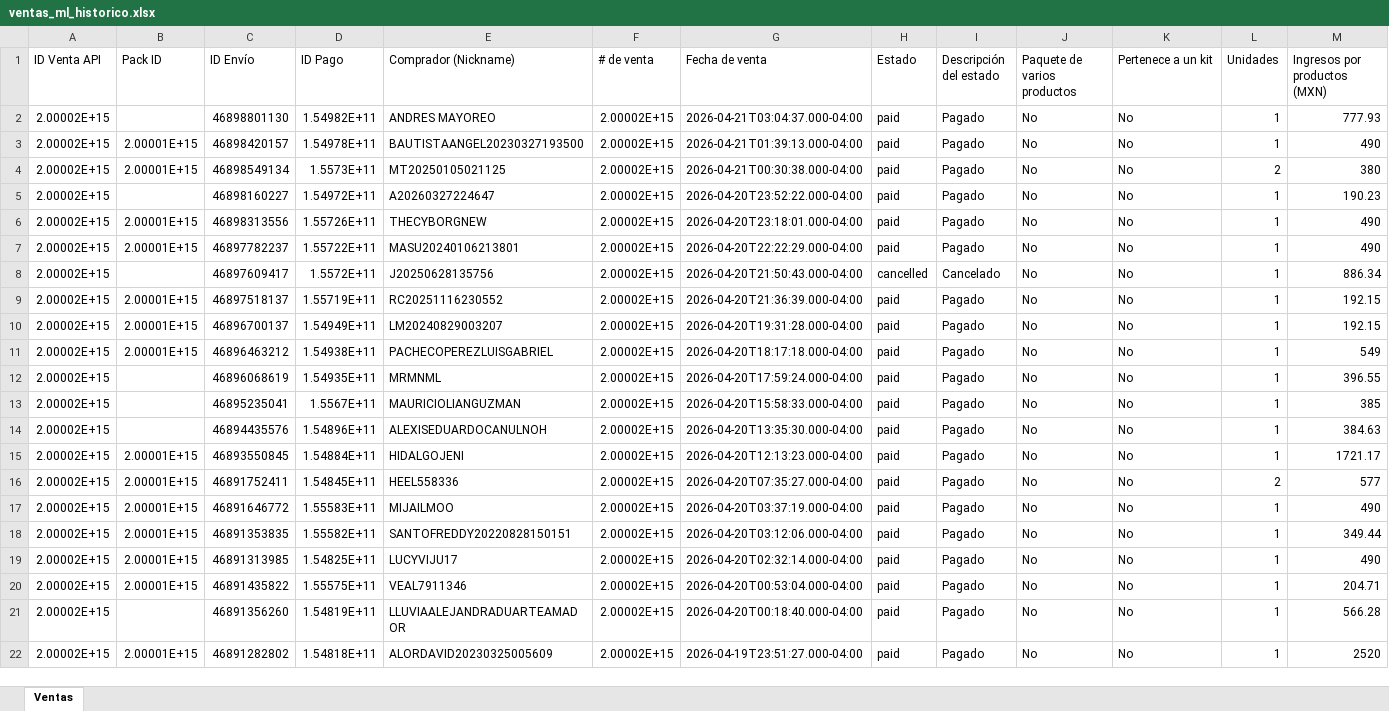
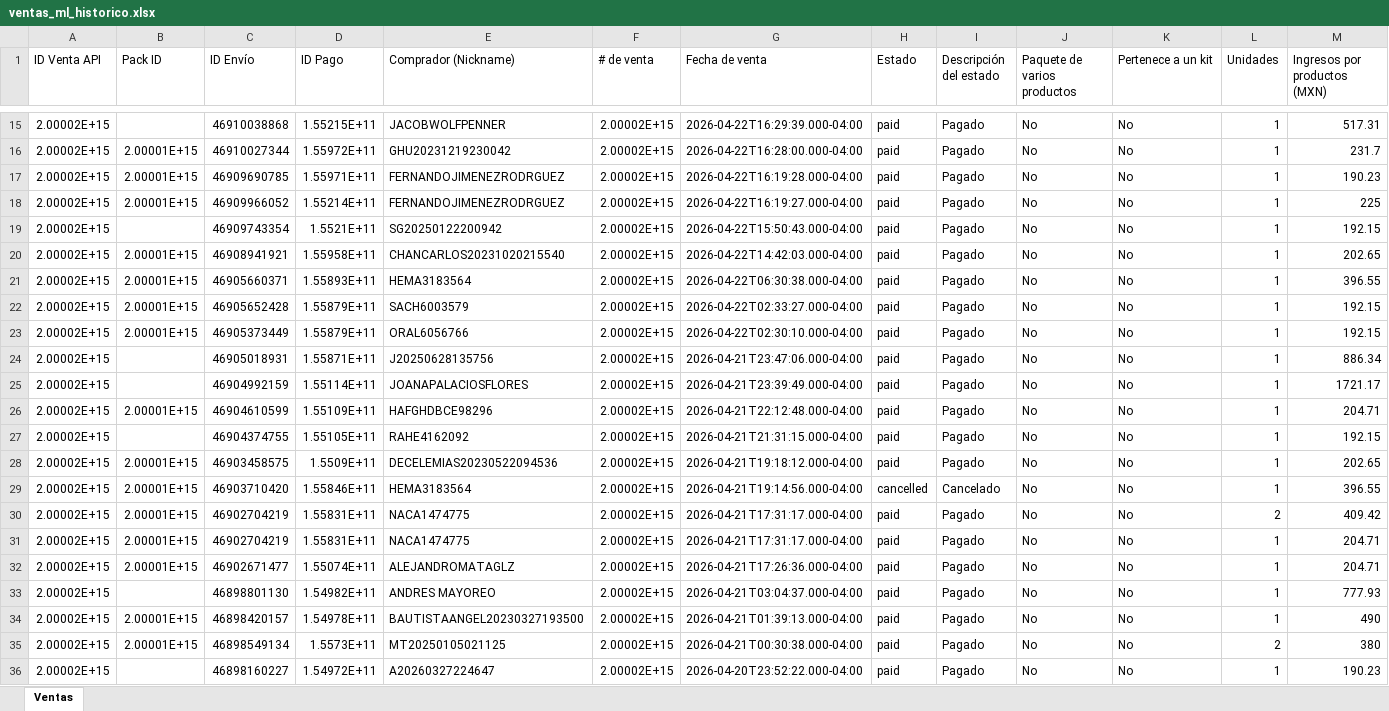
Before and after one commit to morekaoficial-lgtm/Ventas-ML, an Excel workbook: ventas_ml_historico.xlsx, sheet Ventas, drawn as a sheet; only a part is shown, gaps mark what is left out; the shorter side is filled out with more unchanged rows; values as stored, in another font and other column widths than the file's, no borders; rows hold the shown columns only; the diff covers the shown part only; the diff names each change by its address in the sheet, - before the commit and + after, or states it on an @@ line.

Commit message:
Reporte ventas ML - 2026-04-23 21:00

```diff
--- a/ventas_ml_historico.xlsx (sheet Ventas)
+++ b/ventas_ml_historico.xlsx (sheet Ventas)
+row 15: 2.00002E+15 |  | 46910038868 | 1.55215E+11 | JACOBWOLFPENNER | 2.00002E+15 | 2026-04-22T16:29:39.000-04:00 | paid | Pagado | No | No | 1 | 517.31
+row 16: 2.00002E+15 | 2.00001E+15 | 46910027344 | 1.55972E+11 | GHU20231219230042 | 2.00002E+15 | 2026-04-22T16:28:00.000-04:00 | paid | Pagado | No | No | 1 | 231.7
+row 17: 2.00002E+15 | 2.00001E+15 | 46909690785 | 1.55971E+11 | FERNANDOJIMENEZRODRGUEZ | 2.00002E+15 | 2026-04-22T16:19:28.000-04:00 | paid | Pagado | No | No | 1 | 190.23
+row 18: 2.00002E+15 | 2.00001E+15 | 46909966052 | 1.55214E+11 | FERNANDOJIMENEZRODRGUEZ | 2.00002E+15 | 2026-04-22T16:19:27.000-04:00 | paid | Pagado | No | No | 1 | 225
+row 19: 2.00002E+15 |  | 46909743354 | 1.5521E+11 | SG20250122200942 | 2.00002E+15 | 2026-04-22T15:50:43.000-04:00 | paid | Pagado | No | No | 1 | 192.15
+row 20: 2.00002E+15 | 2.00001E+15 | 46908941921 | 1.55958E+11 | CHANCARLOS20231020215540 | 2.00002E+15 | 2026-04-22T14:42:03.000-04:00 | paid | Pagado | No | No | 1 | 202.65
+row 21: 2.00002E+15 | 2.00001E+15 | 46905660371 | 1.55893E+11 | HEMA3183564 | 2.00002E+15 | 2026-04-22T06:30:38.000-04:00 | paid | Pagado | No | No | 1 | 396.55
+row 22: 2.00002E+15 | 2.00001E+15 | 46905652428 | 1.55879E+11 | SACH6003579 | 2.00002E+15 | 2026-04-22T02:33:27.000-04:00 | paid | Pagado | No | No | 1 | 192.15
+row 23: 2.00002E+15 | 2.00001E+15 | 46905373449 | 1.55879E+11 | ORAL6056766 | 2.00002E+15 | 2026-04-22T02:30:10.000-04:00 | paid | Pagado | No | No | 1 | 192.15
+row 24: 2.00002E+15 |  | 46905018931 | 1.55871E+11 | J20250628135756 | 2.00002E+15 | 2026-04-21T23:47:06.000-04:00 | paid | Pagado | No | No | 1 | 886.34
+row 25: 2.00002E+15 |  | 46904992159 | 1.55114E+11 | JOANAPALACIOSFLORES | 2.00002E+15 | 2026-04-21T23:39:49.000-04:00 | paid | Pagado | No | No | 1 | 1721.17
+row 26: 2.00002E+15 | 2.00001E+15 | 46904610599 | 1.55109E+11 | HAFGHDBCE98296 | 2.00002E+15 | 2026-04-21T22:12:48.000-04:00 | paid | Pagado | No | No | 1 | 204.71
+row 27: 2.00002E+15 |  | 46904374755 | 1.55105E+11 | RAHE4162092 | 2.00002E+15 | 2026-04-21T21:31:15.000-04:00 | paid | Pagado | No | No | 1 | 192.15
+row 28: 2.00002E+15 | 2.00001E+15 | 46903458575 | 1.5509E+11 | DECELEMIAS20230522094536 | 2.00002E+15 | 2026-04-21T19:18:12.000-04:00 | paid | Pagado | No | No | 1 | 202.65
+row 29: 2.00002E+15 | 2.00001E+15 | 46903710420 | 1.55846E+11 | HEMA3183564 | 2.00002E+15 | 2026-04-21T19:14:56.000-04:00 | cancelled | Cancelado | No | No | 1 | 396.55
+row 30: 2.00002E+15 | 2.00001E+15 | 46902704219 | 1.55831E+11 | NACA1474775 | 2.00002E+15 | 2026-04-21T17:31:17.000-04:00 | paid | Pagado | No | No | 2 | 409.42
+row 31: 2.00002E+15 | 2.00001E+15 | 46902704219 | 1.55831E+11 | NACA1474775 | 2.00002E+15 | 2026-04-21T17:31:17.000-04:00 | paid | Pagado | No | No | 1 | 204.71
+row 32: 2.00002E+15 | 2.00001E+15 | 46902671477 | 1.55074E+11 | ALEJANDROMATAGLZ | 2.00002E+15 | 2026-04-21T17:26:36.000-04:00 | paid | Pagado | No | No | 1 | 204.71
```
Also changed, not shown: 13 added rows elsewhere in this sheet.
